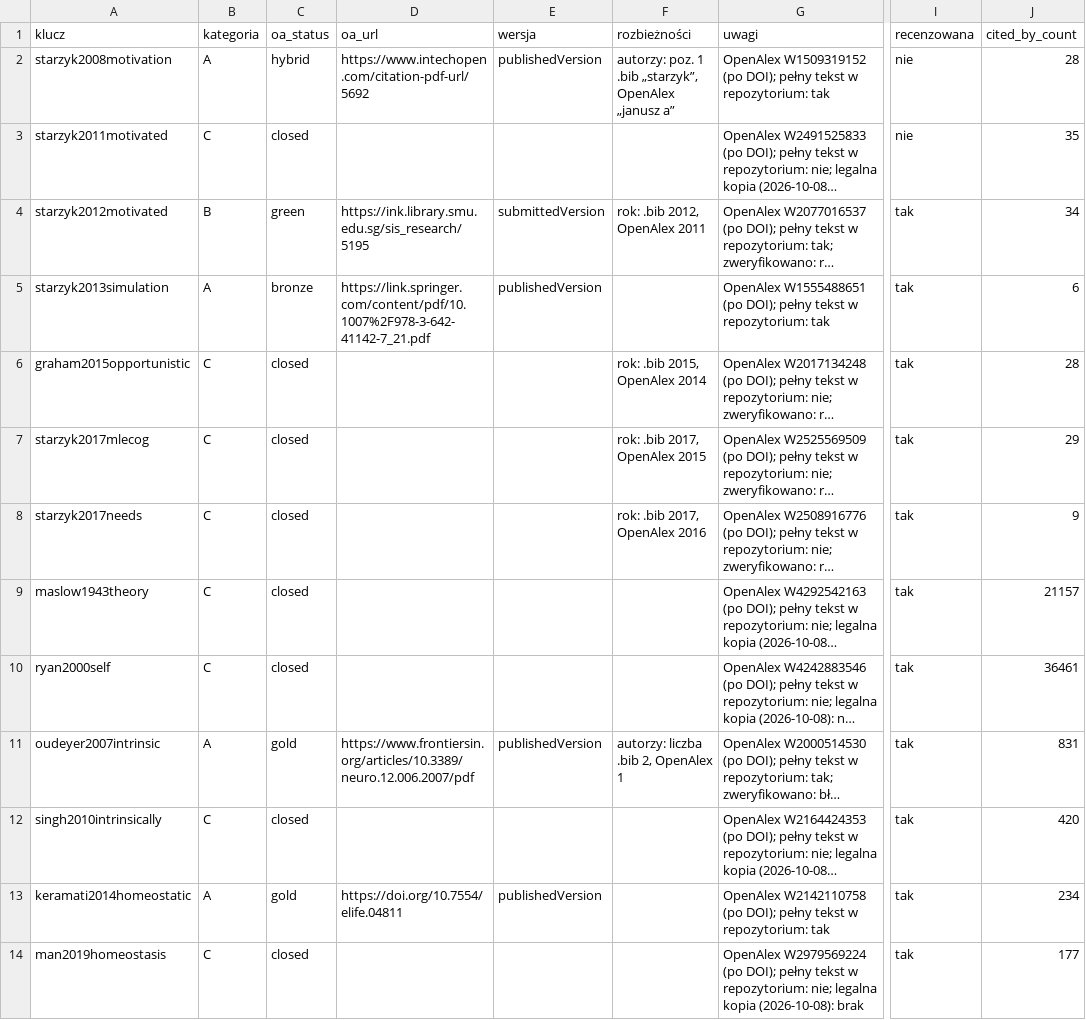
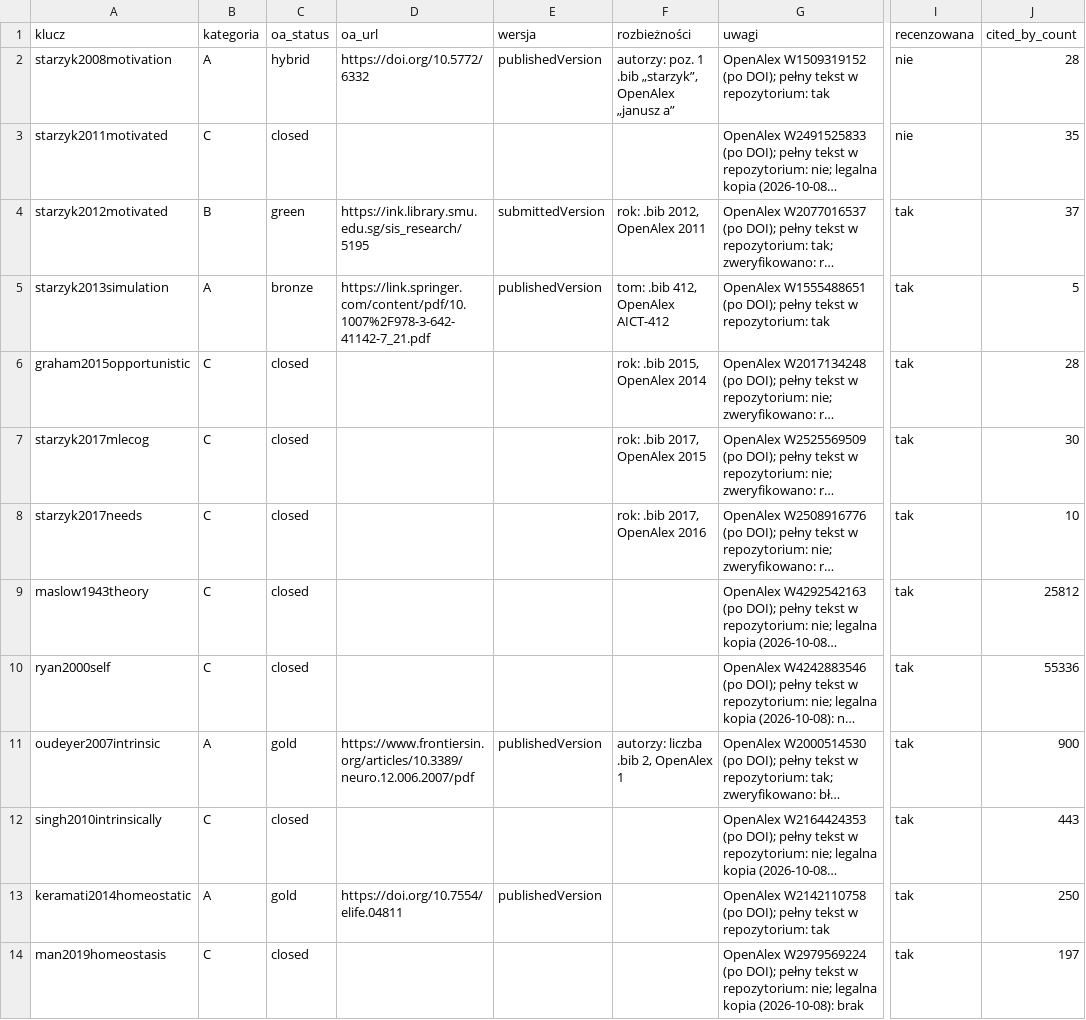
Before and after one commit to KanadischeMaus/Progi-b-lu-agenta-LLM, a CSV file: docs/bib_audyt.csv, drawn as a sheet; only a part is shown, gaps mark what is left out; long unchanged cells end in …; the diff covers the shown part only; the diff names each change by its address in the sheet, - before the commit and + after, or states it on an @@ line.

Commit message:
literatura: audyt bib po selekcji (85 wpisów)

```diff
--- a/docs/bib_audyt.csv
+++ b/docs/bib_audyt.csv
-D2 (oa_url): https://www.intechopen.com/citation-pdf-url/5692
+D2 (oa_url): https://doi.org/10.5772/6332
-J4 (cited_by_count): 34
+J4 (cited_by_count): 37
-F5 (rozbieżności): (empty)
+F5 (rozbieżności): tom: .bib 412, OpenAlex AICT-412
-J5 (cited_by_count): 6
+J5 (cited_by_count): 5
-J7 (cited_by_count): 29
+J7 (cited_by_count): 30
-J8 (cited_by_count): 9
+J8 (cited_by_count): 10
-J9 (cited_by_count): 21157
+J9 (cited_by_count): 25812
-J10 (cited_by_count): 36461
+J10 (cited_by_count): 55336
-J11 (cited_by_count): 831
+J11 (cited_by_count): 900
-J12 (cited_by_count): 420
+J12 (cited_by_count): 443
-J13 (cited_by_count): 234
+J13 (cited_by_count): 250
-J14 (cited_by_count): 177
+J14 (cited_by_count): 197
```
Also changed, not shown: 121 edited cells elsewhere in this file.
